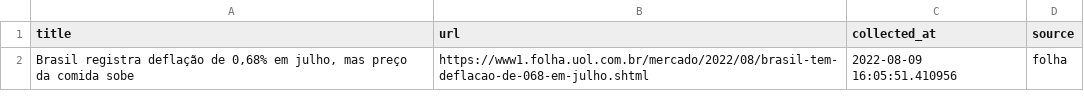
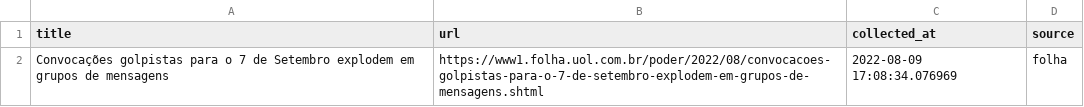
Before and after one commit to leodiegues/lidebot, a CSV file: data/latest_folha.csv, drawn as a sheet.

```diff
--- a/data/latest_folha.csv
+++ b/data/latest_folha.csv
@@ -1,2 +1,2 @@
 title,url,collected_at,source
-"Brasil registra deflação de 0,68% em julho, mas preço da comida sobe",https://www1.folha.uol.com.br/mercado/2022/08/brasil-tem-deflacao-de-068-em-julho.shtml,2022-08-09 16:05:51.410956,folha
+Convocações golpistas para o 7 de Setembro explodem em grupos de mensagens,https://www1.folha.uol.com.br/poder/2022/08/convocacoes-golpistas-para-o-7-de-setembro-explodem-em-grupos-de-mensagens.shtml,2022-08-09 17:08:34.076969,folha
```
Also changed, not shown: data/latest_estadao.csv, data/latest_g1.csv, 4 other files.
